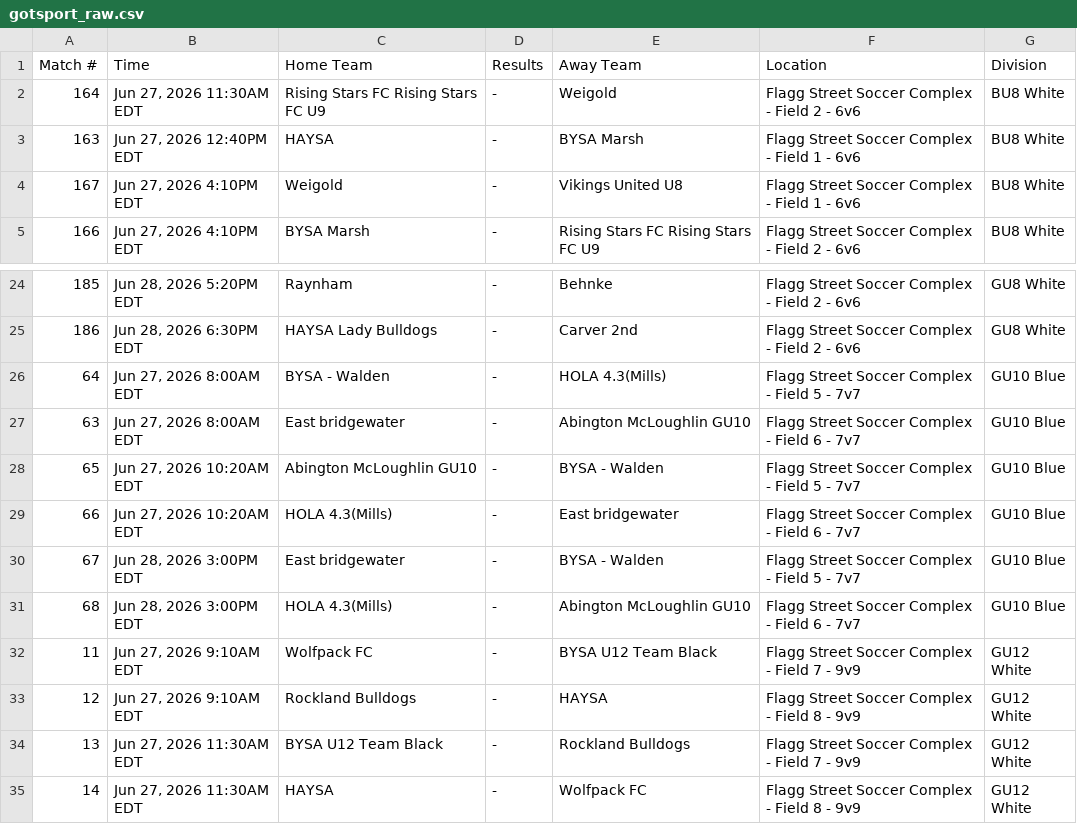
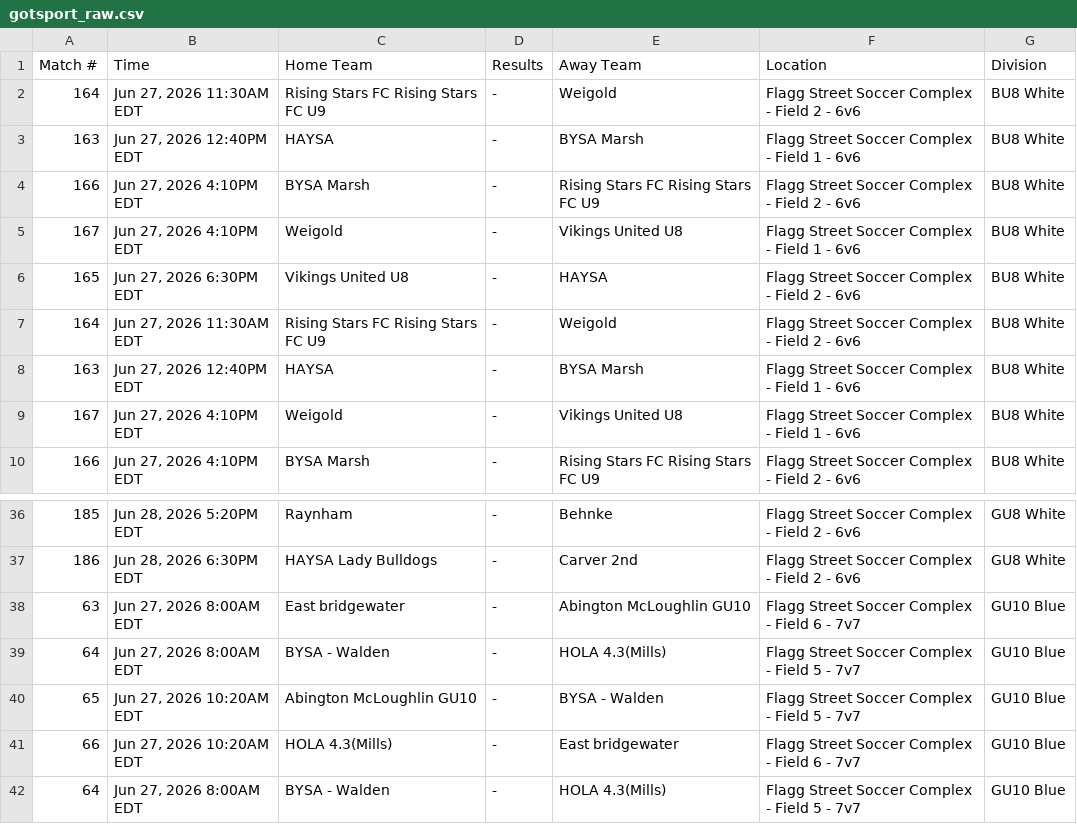
Before and after one commit to dbm1982/bridgewater-cup-scraper, a CSV file: gotsport_raw.csv, drawn as a sheet; only a part is shown, gaps mark what is left out; the shorter side is filled out with more unchanged rows; the diff covers the shown part only; the diff names each change by its address in the sheet, - before the commit and + after, or states it on an @@ line.

```diff
--- a/gotsport_raw.csv
+++ b/gotsport_raw.csv
+row 4: 166 | Jun 27, 2026 4:10PM EDT | BYSA Marsh | - | Rising Stars FC Rising Stars FC U9 | Flagg Street Soccer Complex - Field 2 - 6v6 | BU8 White
+row 5: 167 | Jun 27, 2026 4:10PM EDT | Weigold | - | Vikings United U8 | Flagg Street Soccer Complex - Field 1 - 6v6 | BU8 White
+row 6: 165 | Jun 27, 2026 6:30PM EDT | Vikings United U8 | - | HAYSA | Flagg Street Soccer Complex - Field 2 - 6v6 | BU8 White
+row 7: 164 | Jun 27, 2026 11:30AM EDT | Rising Stars FC Rising Stars FC U9 | - | Weigold | Flagg Street Soccer Complex - Field 2 - 6v6 | BU8 White
+row 8: 163 | Jun 27, 2026 12:40PM EDT | HAYSA | - | BYSA Marsh | Flagg Street Soccer Complex - Field 1 - 6v6 | BU8 White
+row 38: 63 | Jun 27, 2026 8:00AM EDT | East bridgewater | - | Abington McLoughlin GU10 | Flagg Street Soccer Complex - Field 6 - 7v7 | GU10 Blue
+row 39: 64 | Jun 27, 2026 8:00AM EDT | BYSA - Walden | - | HOLA 4.3(Mills) | Flagg Street Soccer Complex - Field 5 - 7v7 | GU10 Blue
+row 40: 65 | Jun 27, 2026 10:20AM EDT | Abington McLoughlin GU10 | - | BYSA - Walden | Flagg Street Soccer Complex - Field 5 - 7v7 | GU10 Blue
+row 41: 66 | Jun 27, 2026 10:20AM EDT | HOLA 4.3(Mills) | - | East bridgewater | Flagg Street Soccer Complex - Field 6 - 7v7 | GU10 Blue
```
Also changed, not shown: 17 added rows elsewhere in this file, gotsport_normalized.csv, 32 other files.
